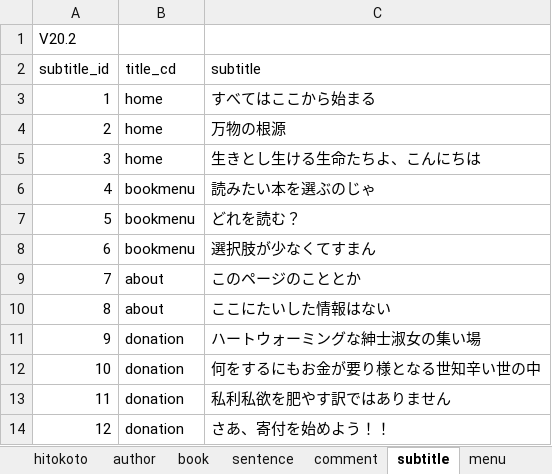
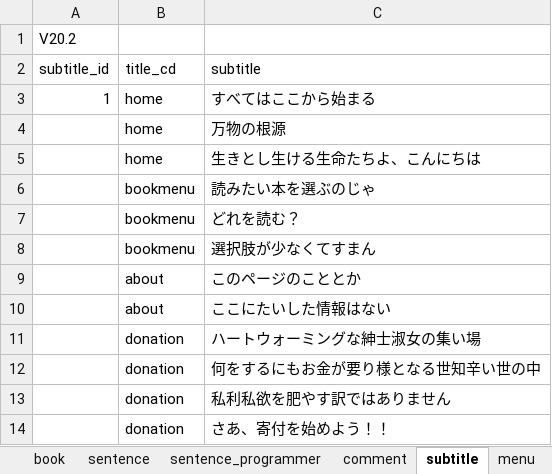
Before and after one commit to ahyaemon/bancha_books, an Excel workbook: sql/ddl.xlsm, sheet subtitle, drawn as a sheet; values as stored, in another font and other column widths than the file's, no borders; the diff names each change by its address in the sheet, - before the commit and + after, or states it on an @@ line.

```diff
--- a/sql/ddl.xlsm (sheet subtitle)
+++ b/sql/ddl.xlsm (sheet subtitle)
+sheet tab: sentence_programmer
-A4 (subtitle_id): 2
+A4 (subtitle_id): (empty)
-A5 (subtitle_id): 3
+A5 (subtitle_id): (empty)
-A6 (subtitle_id): 4
+A6 (subtitle_id): (empty)
-A7 (subtitle_id): 5
+A7 (subtitle_id): (empty)
-A8 (subtitle_id): 6
+A8 (subtitle_id): (empty)
-A9 (subtitle_id): 7
+A9 (subtitle_id): (empty)
-A10 (subtitle_id): 8
+A10 (subtitle_id): (empty)
-A11 (subtitle_id): 9
+A11 (subtitle_id): (empty)
-A12 (subtitle_id): 10
+A12 (subtitle_id): (empty)
-A13 (subtitle_id): 11
+A13 (subtitle_id): (empty)
-A14 (subtitle_id): 12
+A14 (subtitle_id): (empty)
```
Also changed, not shown: sheet comment, sheet sentence, sheet book, sheet author, sheet account, sheet hitokoto, 2 more sheets, charts or pictures, 12 other files.
